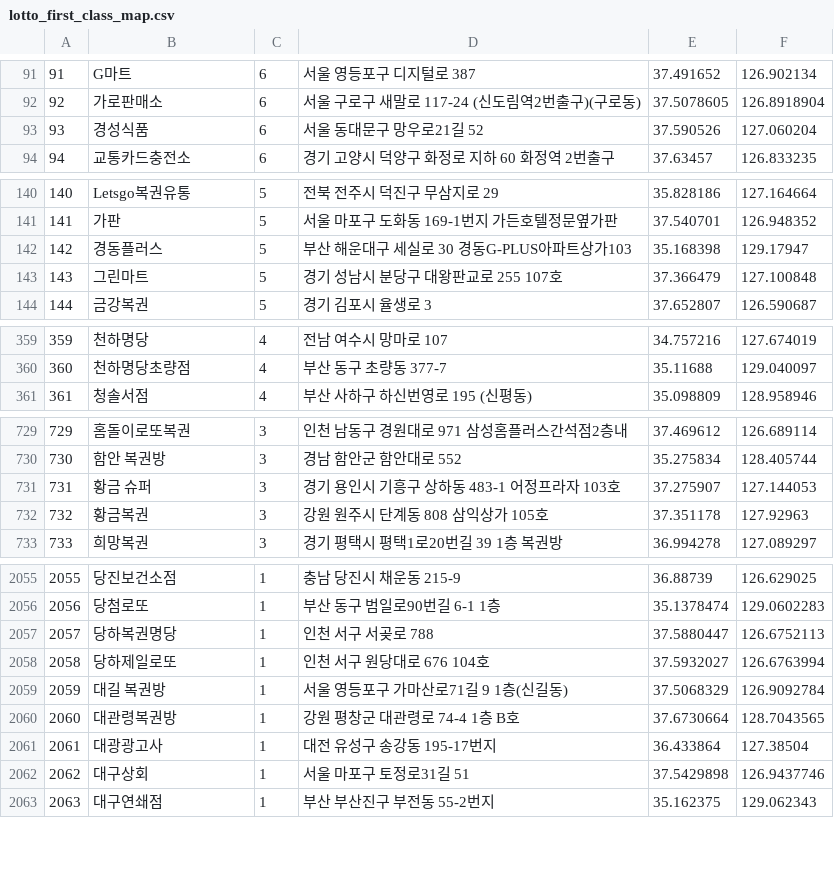
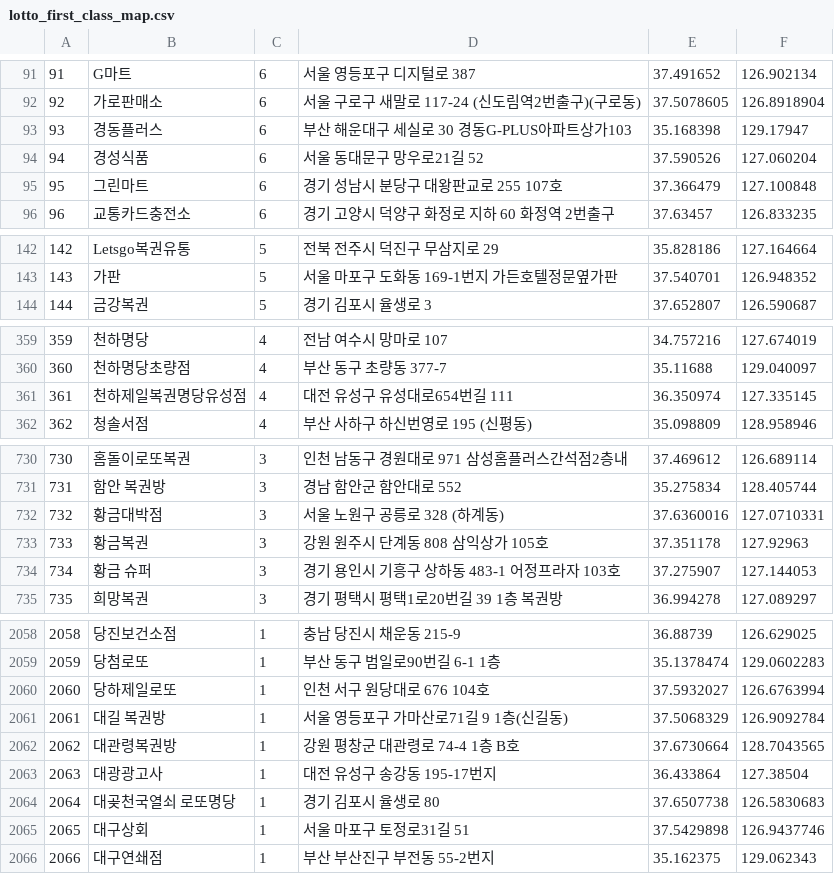
Before and after one commit to geojun01/lottodata, a CSV file: lotto_first_class_map.csv, drawn as a sheet; only a part is shown, gaps mark what is left out; removed rows and columns are numbered as before the commit, all else as after; the diff covers the shown part only; the diff names each change by its address in the sheet, - before the commit and + after, or states it on an @@ line.

Commit message:
Add files via upload

```diff
--- a/lotto_first_class_map.csv
+++ b/lotto_first_class_map.csv
+row 93: 93 | 경동플러스 | 6 | 부산 해운대구 세실로 30 경동G-PLUS아파트상가103 | 35.168398 | 129.17947
@@ column A renumbered from row 94 down @@
+row 95: 95 | 그린마트 | 6 | 경기 성남시 분당구 대왕판교로 255 107호 | 37.366479 | 127.100848
-row 142: 142 | 경동플러스 | 5 | 부산 해운대구 세실로 30 경동G-PLUS아파트상가103 | 35.168398 | 129.17947
-row 143: 143 | 그린마트 | 5 | 경기 성남시 분당구 대왕판교로 255 107호 | 37.366479 | 127.100848
+row 361: 361 | 천하제일복권명당유성점 | 4 | 대전 유성구 유성대로654번길 111 | 36.350974 | 127.335145
+row 732: 732 | 황금대박점 | 3 | 서울 노원구 공릉로 328 (하계동) | 37.6360016 | 127.0710331
@@ row 731 moved to row 734: 734 @@
-row 2057: 2057 | 당하복권명당 | 1 | 인천 서구 서곶로 788 | 37.5880447 | 126.6752113
+row 2064: 2064 | 대곶천국열쇠 로또명당 | 1 | 경기 김포시 율생로 80 | 37.6507738 | 126.5830683
```
Also changed, not shown: 7 added rows and 6 removed rows elsewhere in this file.
